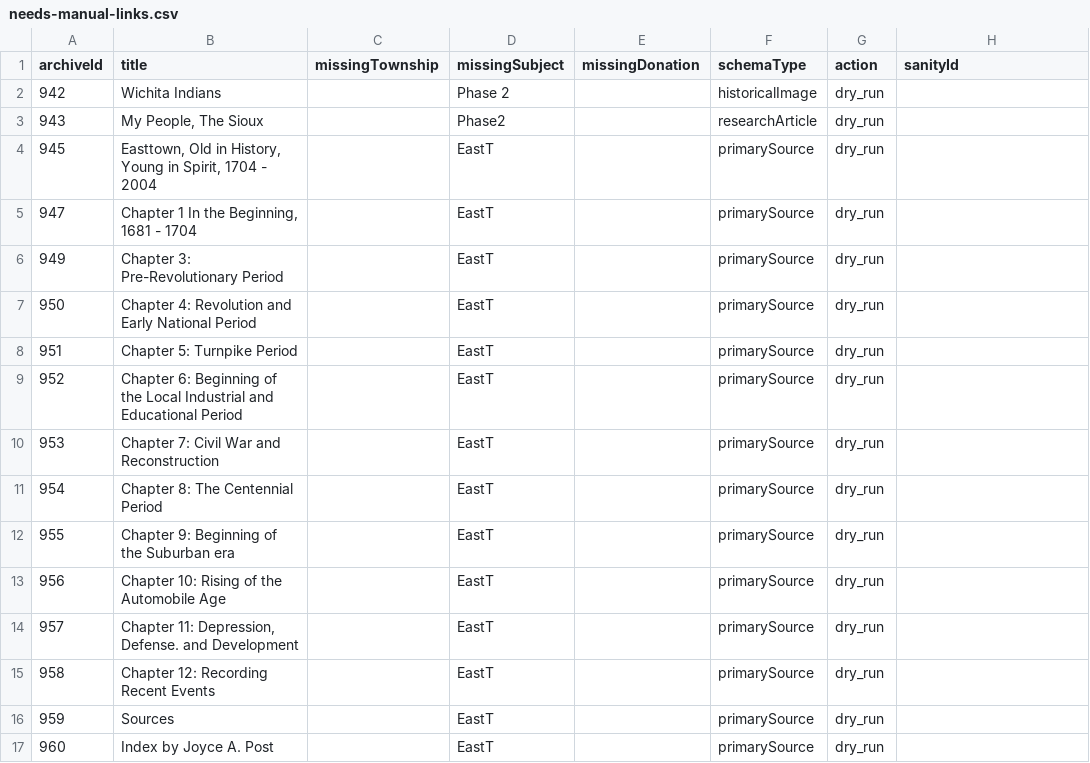
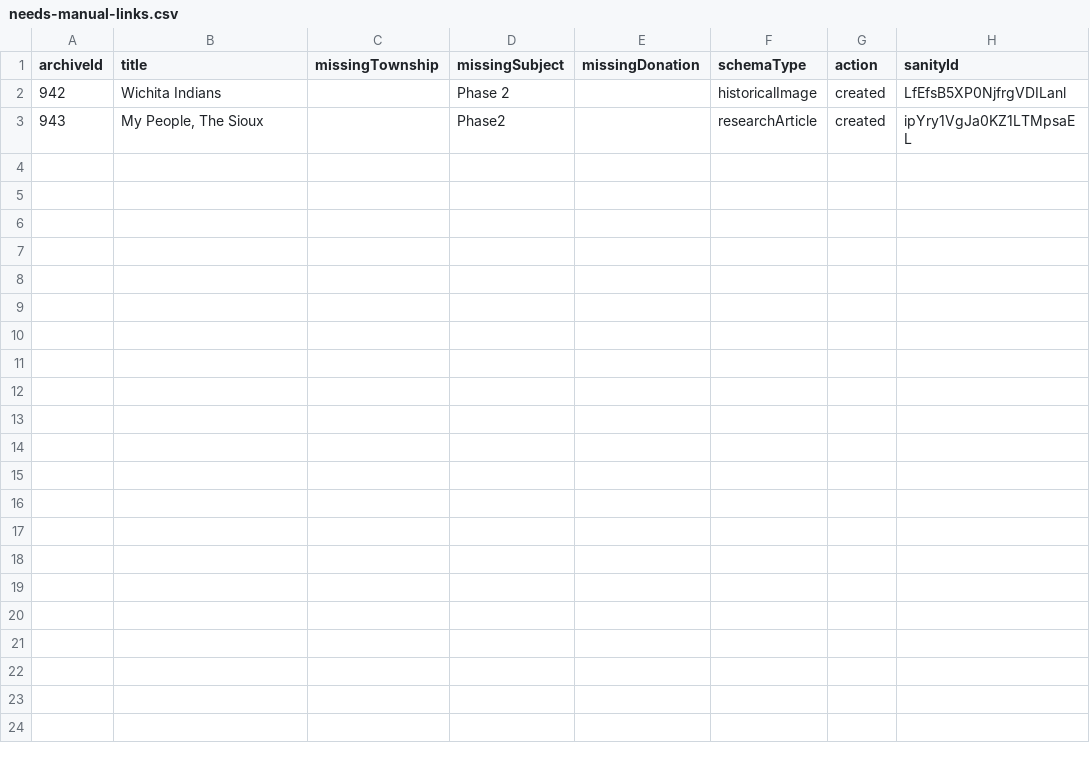
Before and after one commit to Simon-Bertram/studio-tehs-document-db, a CSV file: migrations/csv-import/reports/needs-manual-links.csv, drawn as a sheet.

Commit message:
Add Then & Now article schema

```diff
--- a/migrations/csv-import/reports/needs-manual-links.csv
+++ b/migrations/csv-import/reports/needs-manual-links.csv
@@ -1,17 +1,3 @@
 archiveId,title,missingTownship,missingSubject,missingDonation,schemaType,action,sanityId
-942,Wichita Indians,,Phase 2,,historicalImage,dry_run,
-943,"My People, The Sioux",,Phase2,,researchArticle,dry_run,
-945,"Easttown, Old in History, Young in Spirit, 1704 - 2004",,EastT,,primarySource,dry_run,
-947,"Chapter 1 In the Beginning, 1681 - 1704",,EastT,,primarySource,dry_run,
-949,Chapter 3: Pre-Revolutionary Period,,EastT,,primarySource,dry_run,
-950,Chapter 4: Revolution and Early National Period,,EastT,,primarySource,dry_run,
-951,Chapter 5: Turnpike Period,,EastT,,primarySource,dry_run,
-952,Chapter 6: Beginning of the Local Industrial and Educational Period,,EastT,,primarySource,dry_run,
-953,Chapter 7: Civil War and Reconstruction,,EastT,,primarySource,dry_run,
-954,Chapter 8: The Centennial Period,,EastT,,primarySource,dry_run,
-955,Chapter 9: Beginning of the Suburban era,,EastT,,primarySource,dry_run,
-956,Chapter 10: Rising of the Automobile Age,,EastT,,primarySource,dry_run,
-957,"Chapter 11: Depression, Defense. and Development",,EastT,,primarySource,dry_run,
-958,Chapter 12: Recording Recent Events,,EastT,,primarySource,dry_run,
-959,Sources,,EastT,,primarySource,dry_run,
-960,Index by Joyce A. Post,,EastT,,primarySource,dry_run,
+942,Wichita Indians,,Phase 2,,historicalImage,created,LfEfsB5XP0NjfrgVDILanl
+943,"My People, The Sioux",,Phase2,,researchArticle,created,ipYry1VgJa0KZ1LTMpsaEL
```
Also changed, not shown: migrations/csv-import/reports/imported.csv, migrations/csv-import/reports/skipped.csv, 48 other files.
